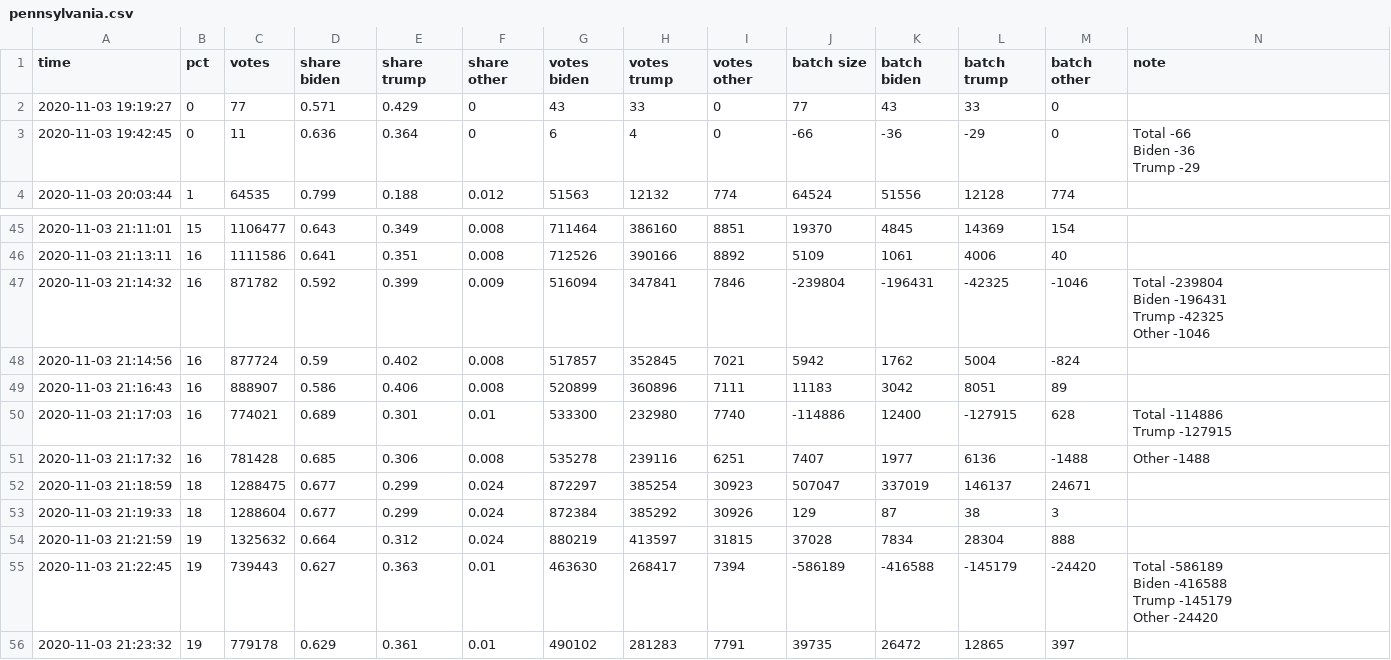
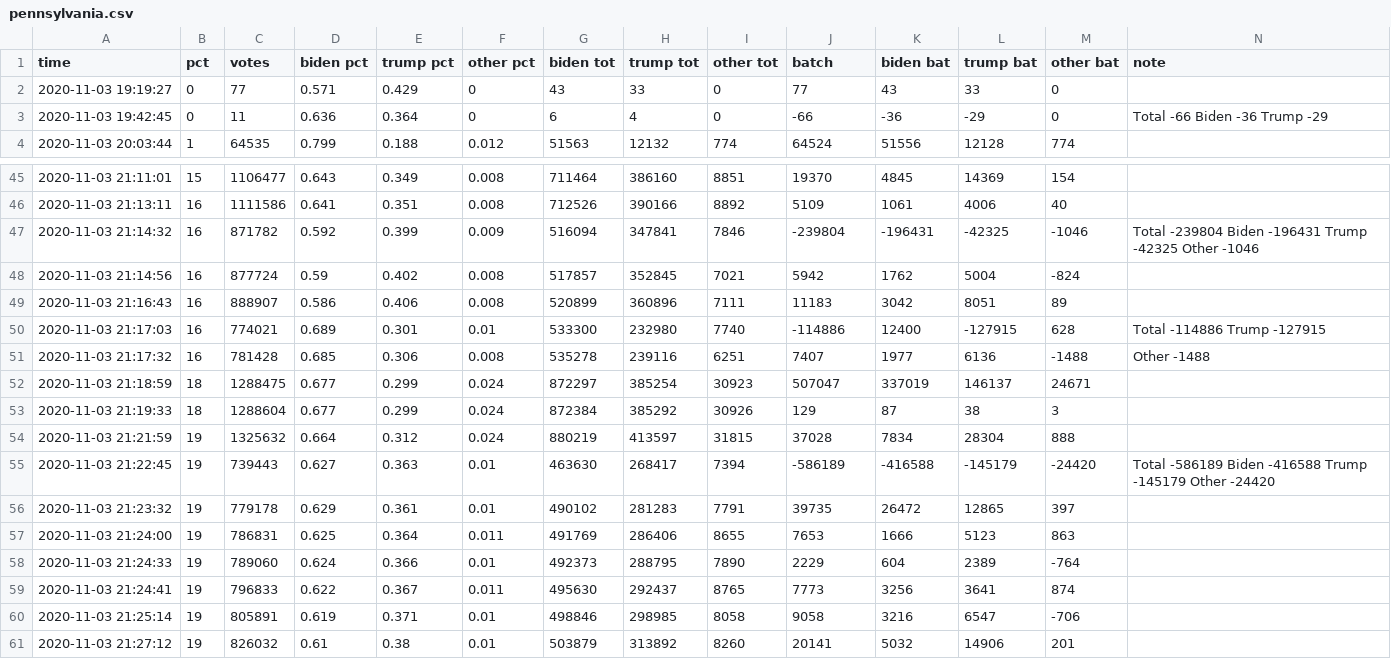
Before and after one commit to snichols/election2020, a CSV file: data/output/pennsylvania.csv, drawn as a sheet; only a part is shown, gaps mark what is left out; the shorter side is filled out with more unchanged rows.

```diff
--- a/data/output/pennsylvania.csv
+++ b/data/output/pennsylvania.csv
@@ -1,15 +1,4 @@
-time,pct,votes,"share
-biden","share
-trump","share
-other","votes
-biden","votes
-trump","votes
-other",batch size,"batch
-biden","batch
-trump","batch
-other",note
+time,pct,votes,biden pct,trump pct,other pct,biden tot,trump tot,other tot,batch,biden bat,trump bat,other bat,note
 2020-11-03 19:19:27,0,77,0.571,0.429,0,43,33,0,77,43,33,0,
-2020-11-03 19:42:45,0,11,0.636,0.364,0,6,4,0,-66,-36,-29,0,"Total -66
-Biden -36
-Trump -29"
+2020-11-03 19:42:45,0,11,0.636,0.364,0,6,4,0,-66,-36,-29,0,Total -66 Biden -36 Trump -29
 2020-11-03 20:03:44,1,64535,0.799,0.188,0.012,51563,12132,774,64524,51556,12128,774,
@@ -57,10 +46,6 @@ Trump -29"
 2020-11-03 21:13:11,16,1111586,0.641,0.351,0.008,712526,390166,8892,5109,1061,4006,40,
-2020-11-03 21:14:32,16,871782,0.592,0.399,0.009,516094,347841,7846,-239804,-196431,-42325,-1046,"Total -239804
-Biden -196431
-Trump -42325
-Other -1046"
+2020-11-03 21:14:32,16,871782,0.592,0.399,0.009,516094,347841,7846,-239804,-196431,-42325,-1046,Total -239804 Biden -196431 Trump -42325 Other -1046
 2020-11-03 21:14:56,16,877724,0.59,0.402,0.008,517857,352845,7021,5942,1762,5004,-824,
 2020-11-03 21:16:43,16,888907,0.586,0.406,0.008,520899,360896,7111,11183,3042,8051,89,
-2020-11-03 21:17:03,16,774021,0.689,0.301,0.01,533300,232980,7740,-114886,12400,-127915,628,"Total -114886
-Trump -127915"
+2020-11-03 21:17:03,16,774021,0.689,0.301,0.01,533300,232980,7740,-114886,12400,-127915,628,Total -114886 Trump -127915
 2020-11-03 21:17:32,16,781428,0.685,0.306,0.008,535278,239116,6251,7407,1977,6136,-1488,Other -1488
@@ -69,6 +54,3 @@ Trump -127915"
 2020-11-03 21:21:59,19,1325632,0.664,0.312,0.024,880219,413597,31815,37028,7834,28304,888,
-2020-11-03 21:22:45,19,739443,0.627,0.363,0.01,463630,268417,7394,-586189,-416588,-145179,-24420,"Total -586189
-Biden -416588
-Trump -145179
-Other -24420"
+2020-11-03 21:22:45,19,739443,0.627,0.363,0.01,463630,268417,7394,-586189,-416588,-145179,-24420,Total -586189 Biden -416588 Trump -145179 Other -24420
 2020-11-03 21:23:32,19,779178,0.629,0.361,0.01,490102,281283,7791,39735,26472,12865,397,
```
Also changed, not shown: data/output/arkansas.csv, data/output/georgia.csv, 48 other files.
